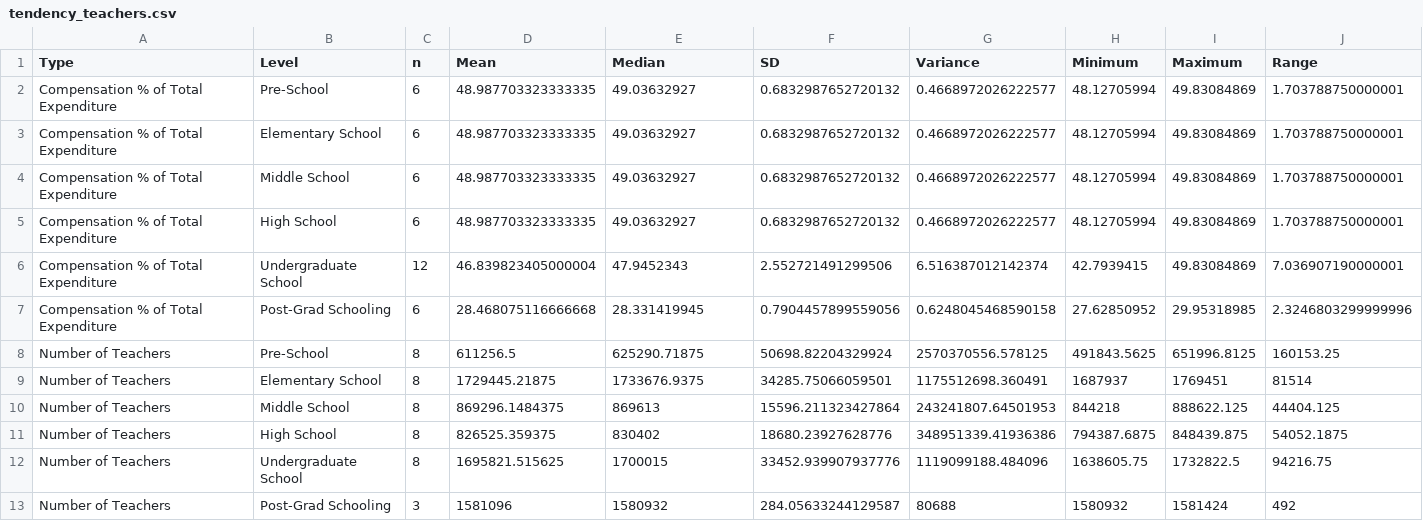
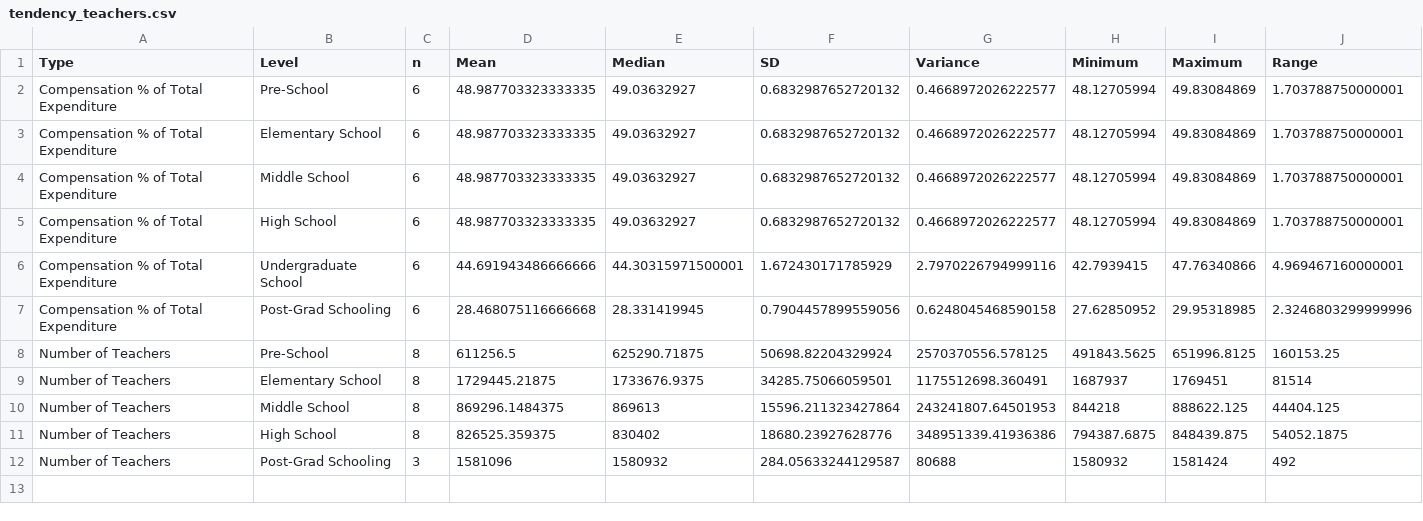
Before and after one commit to niconushinii/eda-project-qtm302w, a CSV file: data/tendency_teachers.csv, drawn as a sheet; only a part is shown; removed rows and columns are numbered as before the commit, all else as after; rows hold the shown columns only; the diff names each change by its address in the sheet, - before the commit and + after, or states it on an @@ line.

```diff
--- a/data/tendency_teachers.csv
+++ b/data/tendency_teachers.csv
-row 6: Compensation % of Total Expenditure | Undergraduate School | 12 | 46.839823405000004 | 47.9452343 | 2.552721491299506 | 6.516387012142374 | 42.7939415 | 49.83084869 | 7.036907190000001
+row 6: Compensation % of Total Expenditure | Undergraduate School | 6 | 44.691943486666666 | 44.30315971500001 | 1.672430171785929 | 2.7970226794999116 | 42.7939415 | 47.76340866 | 4.969467160000001
-row 12: Number of Teachers | Undergraduate School | 8 | 1695821.515625 | 1700015 | 33452.939907937776 | 1119099188.484096 | 1638605.75 | 1732822.5 | 94216.75
```
Also changed, not shown: 8 other files.
